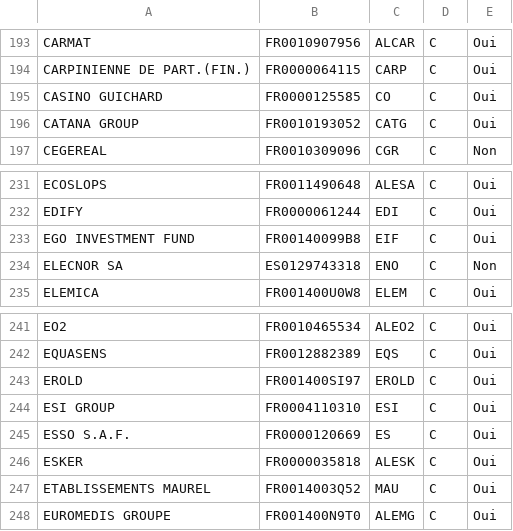
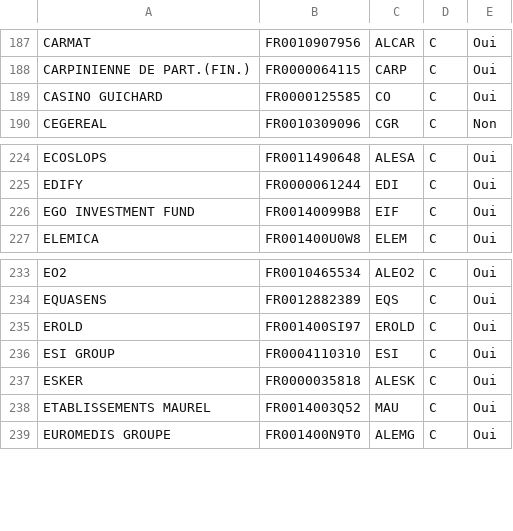
Before and after one commit to echesneau/trading-system, a CSV file: config/Euronext_cat_A-B-C.csv, drawn as a sheet; only a part is shown, gaps mark what is left out; the diff covers the shown part only; the diff names each change by its address in the sheet, - before the commit and + after, or states it on an @@ line.

```diff
--- a/config/Euronext_cat_A-B-C.csv
+++ b/config/Euronext_cat_A-B-C.csv
-row 196: CATANA GROUP | FR0010193052 | CATG | C | Oui
-row 234: ELECNOR SA | ES0129743318 | ENO | C | Non
-row 245: ESSO S.A.F. | FR0000120669 | ES | C | Oui
```
Also changed, not shown: 6 removed rows elsewhere in this file, config/Euronext_growth_access.csv.
